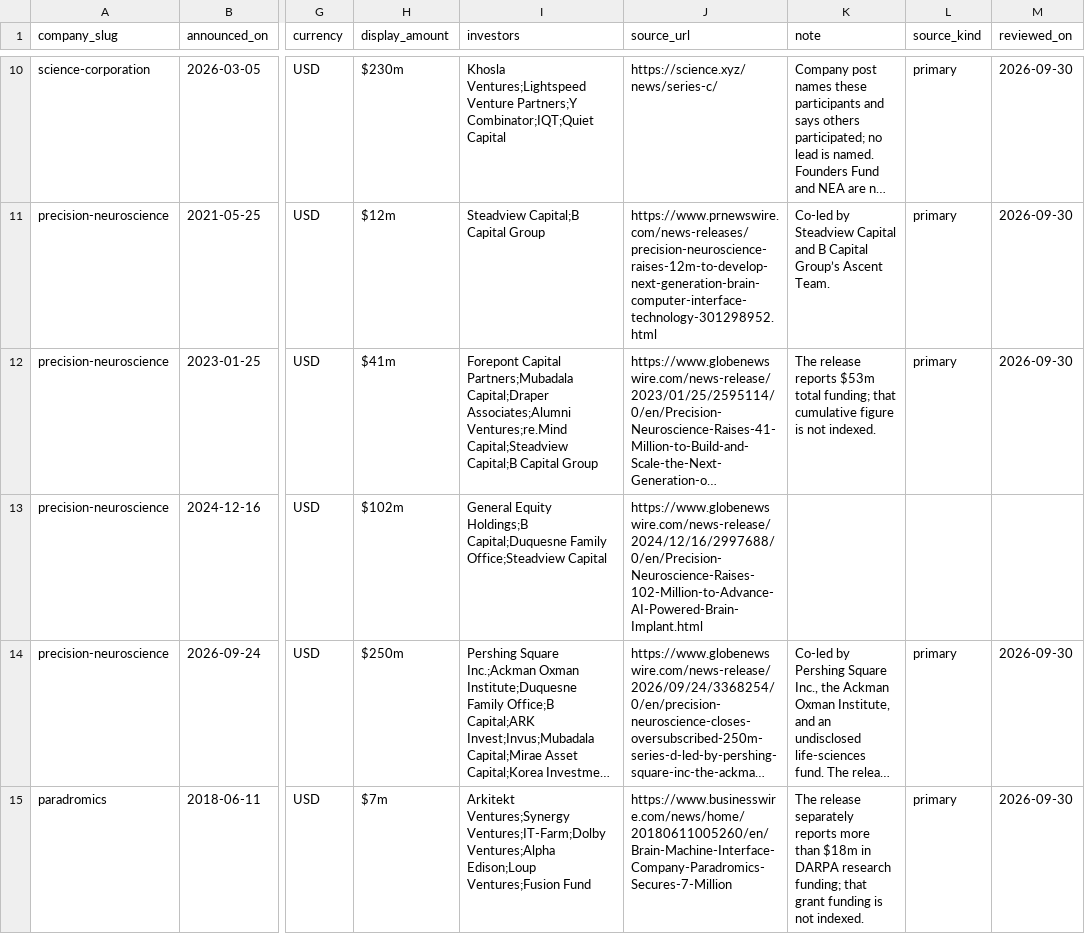
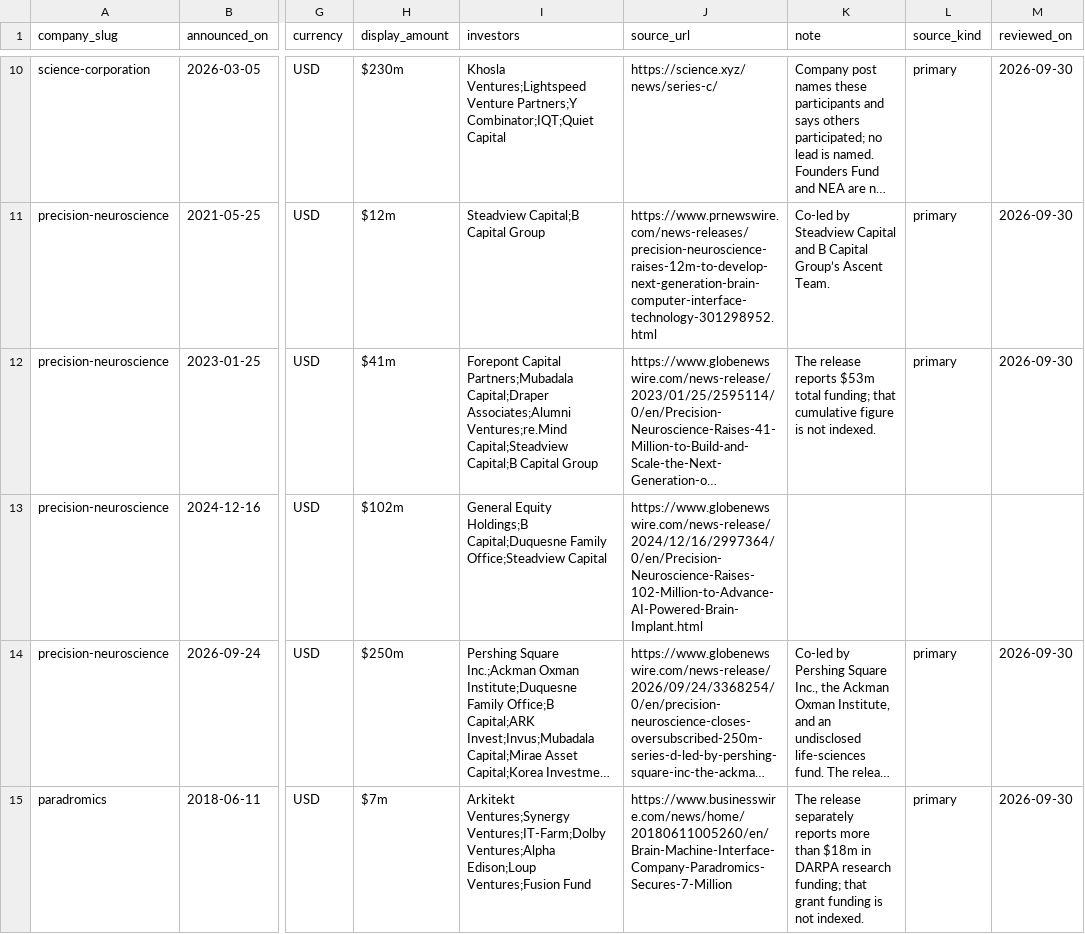
Before and after one commit to protocol/neuro-atlas, a CSV file: data/funding-index/rounds.csv, drawn as a sheet; only a part is shown, gaps mark what is left out; long unchanged cells end in …; the diff names each change by its address in the sheet, - before the commit and + after, or states it on an @@ line.

Commit message:
fix: correct Precision Series C financing source link

```diff
--- a/data/funding-index/rounds.csv
+++ b/data/funding-index/rounds.csv
-J13 (source_url): https://www.globenewswire.com/news-release/2024/12/16/2997688/0/en/Precision-Neuroscience-Raises-102-Million-to-Advance-AI-Powered-Brain-Implant.html
+J13 (source_url): https://www.globenewswire.com/news-release/2024/12/16/2997364/0/en/Precision-Neuroscience-Raises-102-Million-to-Advance-AI-Powered-Brain-Implant.html
```
Also changed, not shown: 3 other files.
